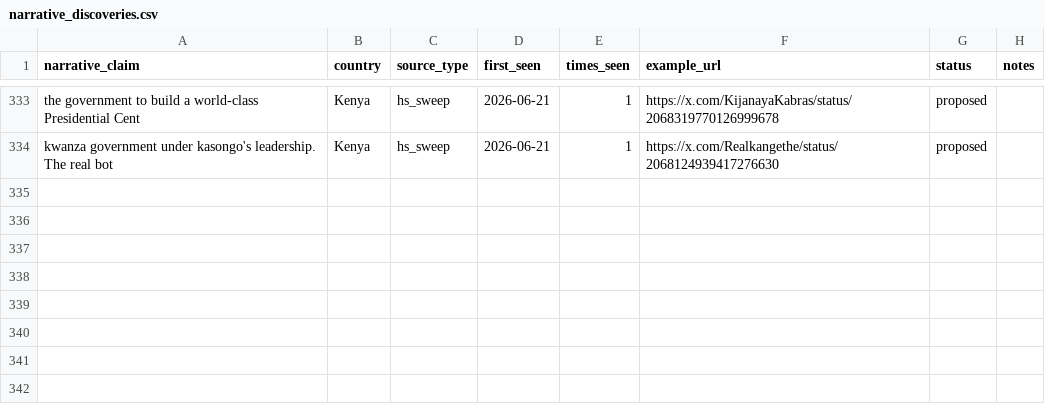
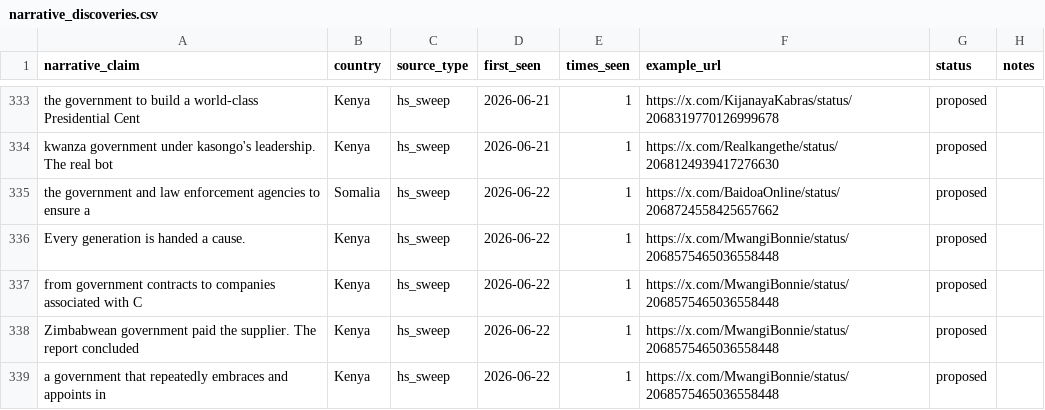
Before and after one commit to KSvend/IRIS, a CSV file: monitoring/autolearn/narrative_discoveries.csv, drawn as a sheet; only a part is shown, gaps mark what is left out; the diff names each change by its address in the sheet, - before the commit and + after, or states it on an @@ line.

```diff
--- a/monitoring/autolearn/narrative_discoveries.csv
+++ b/monitoring/autolearn/narrative_discoveries.csv
+row 335: the government and law enforcement agencies to ensure a | Somalia | hs_sweep | 2026-06-22 | 1 | https://x.com/BaidoaOnline/status/2068724558425657662 | proposed
+row 336: Every generation is handed a cause. | Kenya | hs_sweep | 2026-06-22 | 1 | https://x.com/MwangiBonnie/status/2068575465036558448 | proposed
+row 337: from government contracts to companies associated with C | Kenya | hs_sweep | 2026-06-22 | 1 | https://x.com/MwangiBonnie/status/2068575465036558448 | proposed
+row 338: Zimbabwean government paid the supplier. The report concluded | Kenya | hs_sweep | 2026-06-22 | 1 | https://x.com/MwangiBonnie/status/2068575465036558448 | proposed
+row 339: a government that repeatedly embraces and appoints in | Kenya | hs_sweep | 2026-06-22 | 1 | https://x.com/MwangiBonnie/status/2068575465036558448 | proposed
```
Also changed, not shown: monitoring/autolearn/learned_keywords_hs.csv, monitoring/autolearn/toxic_handles.csv, 7 other files.
